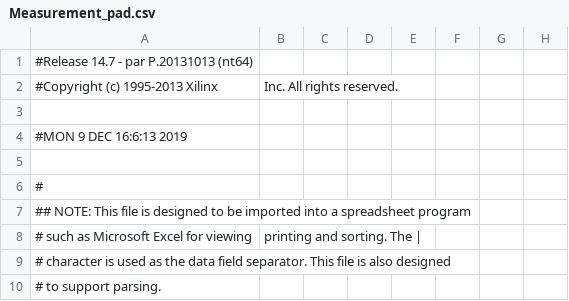
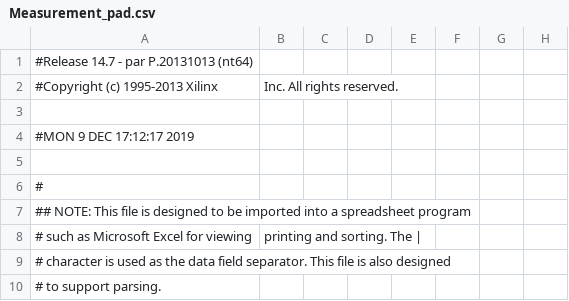
Before and after one commit to UkatIhsoh/Measurement_part, a CSV file: Measurement_pad.csv, drawn as a sheet; only a part is shown; the diff names each change by its address in the sheet, - before the commit and + after, or states it on an @@ line.

```diff
--- a/Measurement_pad.csv
+++ b/Measurement_pad.csv
-A4: #MON 9 DEC 16:6:13 2019
+A4: #MON 9 DEC 17:12:17 2019
```
Also changed, not shown: 40 other files.
